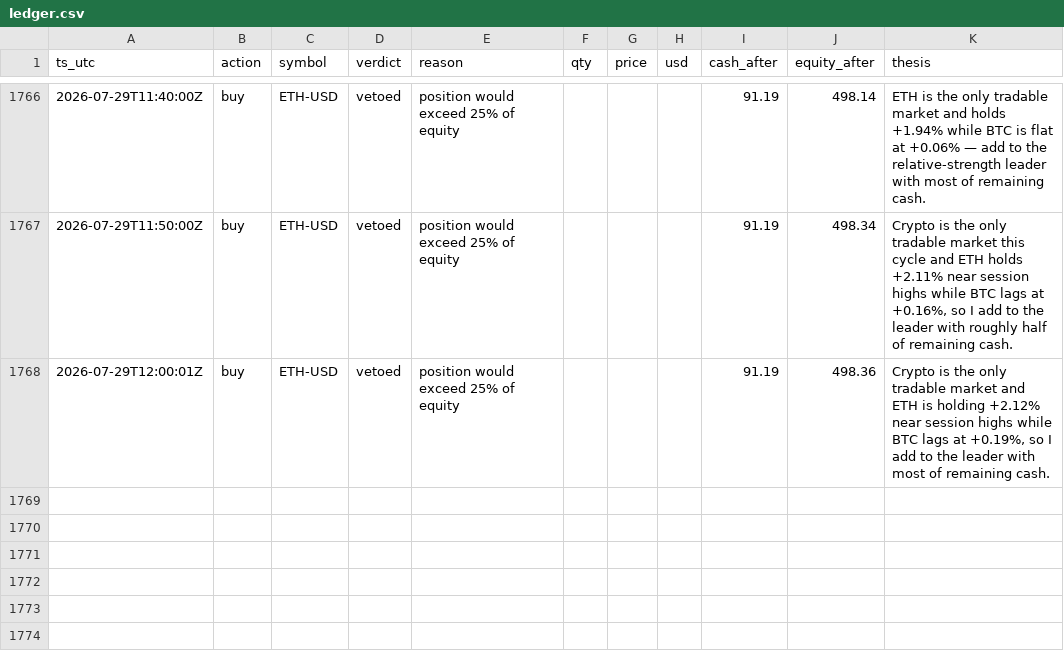
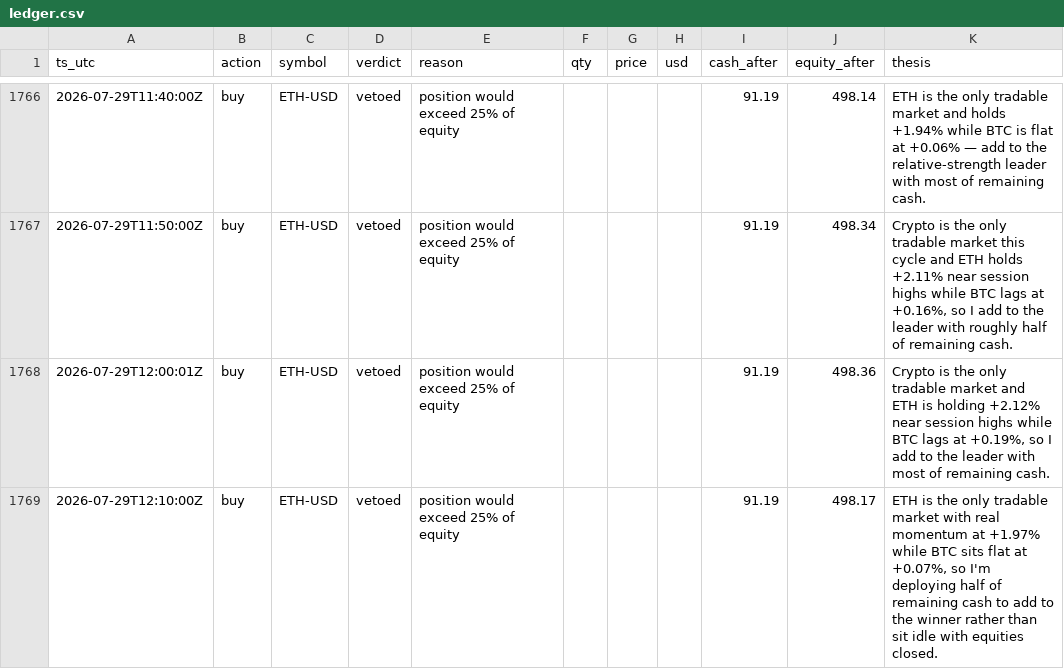
Before and after one commit to JonDipilato/ai-trading-battle, a CSV file: data/scalper/ledger.csv, drawn as a sheet; only a part is shown, gaps mark what is left out.

Commit message:
data: sync 2026-07-29T12:12:00Z

```diff
--- a/data/scalper/ledger.csv
+++ b/data/scalper/ledger.csv
@@ -1768 +1768,2 @@ ts_utc,action,symbol,verdict,reason,qty,price,usd,cash_after,equity_after,thesis
 2026-07-29T12:00:01Z,buy,ETH-USD,vetoed,position would exceed 25% of equity,,,,91.19,498.36,"Crypto is the only tradable market and ETH is holding +2.12% near session highs while BTC lags at +0.19%, so I add to the leader with most of remaining cash."
+2026-07-29T12:10:00Z,buy,ETH-USD,vetoed,position would exceed 25% of equity,,,,91.19,498.17,"ETH is the only tradable market with real momentum at +1.97% while BTC sits flat at +0.07%, so I'm deploying half of remaining cash to add to the winner rather than sit idle with equities closed."
```
Also changed, not shown: data/scalper/equity_curve.csv.
